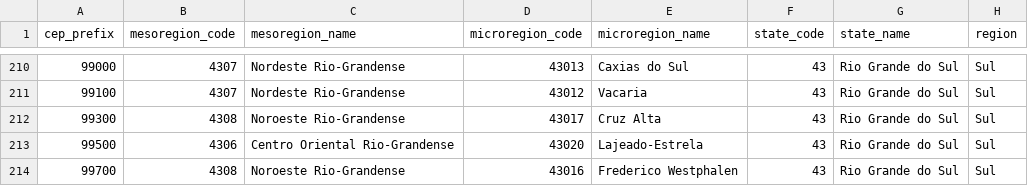
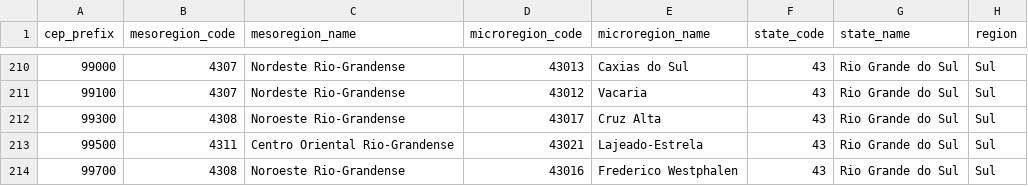
Before and after one commit to acdgbrasil/svc-analysis-bi, a CSV file: configs/ibge_mesoregions.csv, drawn as a sheet; only a part is shown, gaps mark what is left out.

```diff
--- a/configs/ibge_mesoregions.csv
+++ b/configs/ibge_mesoregions.csv
@@ -212,3 +212,3 @@ cep_prefix,mesoregion_code,mesoregion_name,microregion_code,microregion_name,sta
 99300,4308,Noroeste Rio-Grandense,43017,Cruz Alta,43,Rio Grande do Sul,Sul
-99500,4306,Centro Oriental Rio-Grandense,43020,Lajeado-Estrela,43,Rio Grande do Sul,Sul
+99500,4311,Centro Oriental Rio-Grandense,43021,Lajeado-Estrela,43,Rio Grande do Sul,Sul
 99700,4308,Noroeste Rio-Grandense,43016,Frederico Westphalen,43,Rio Grande do Sul,Sul
```
Also changed, not shown: 2 other files.
